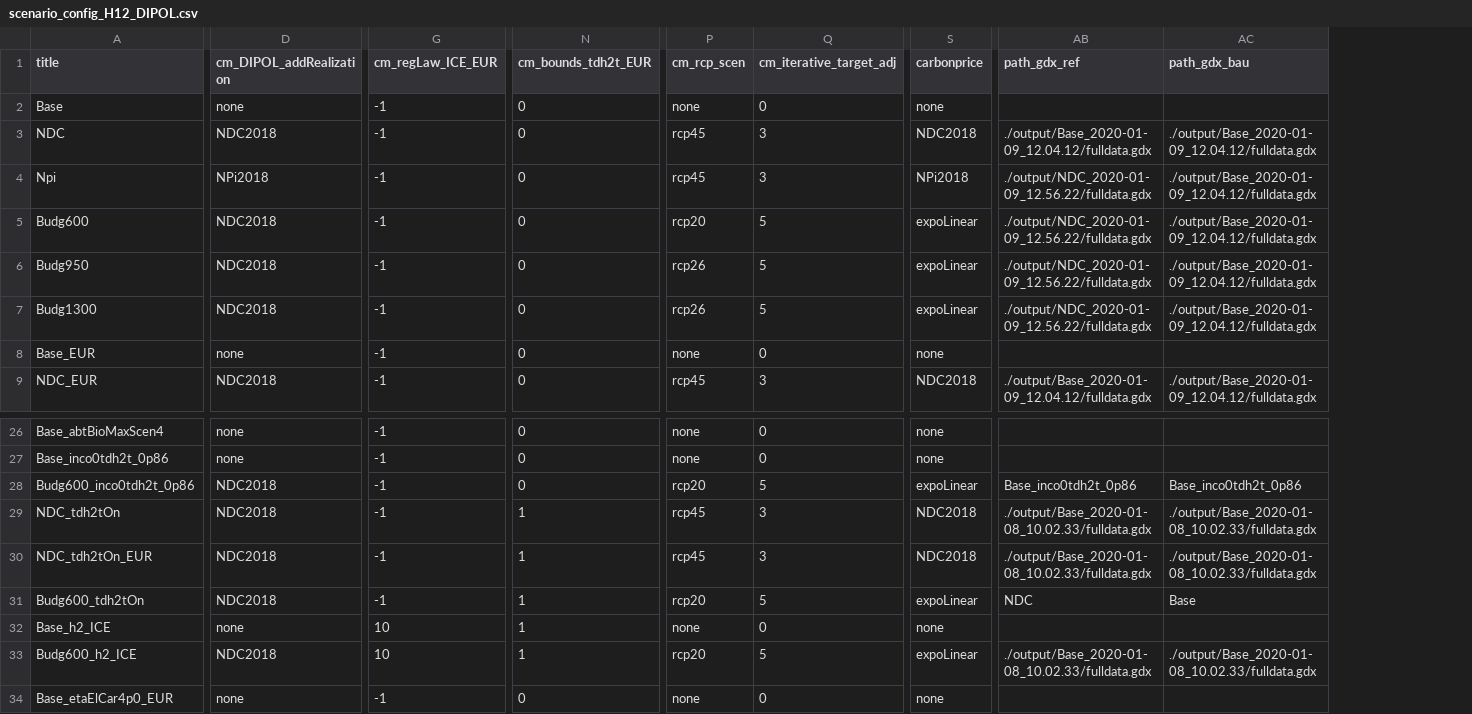
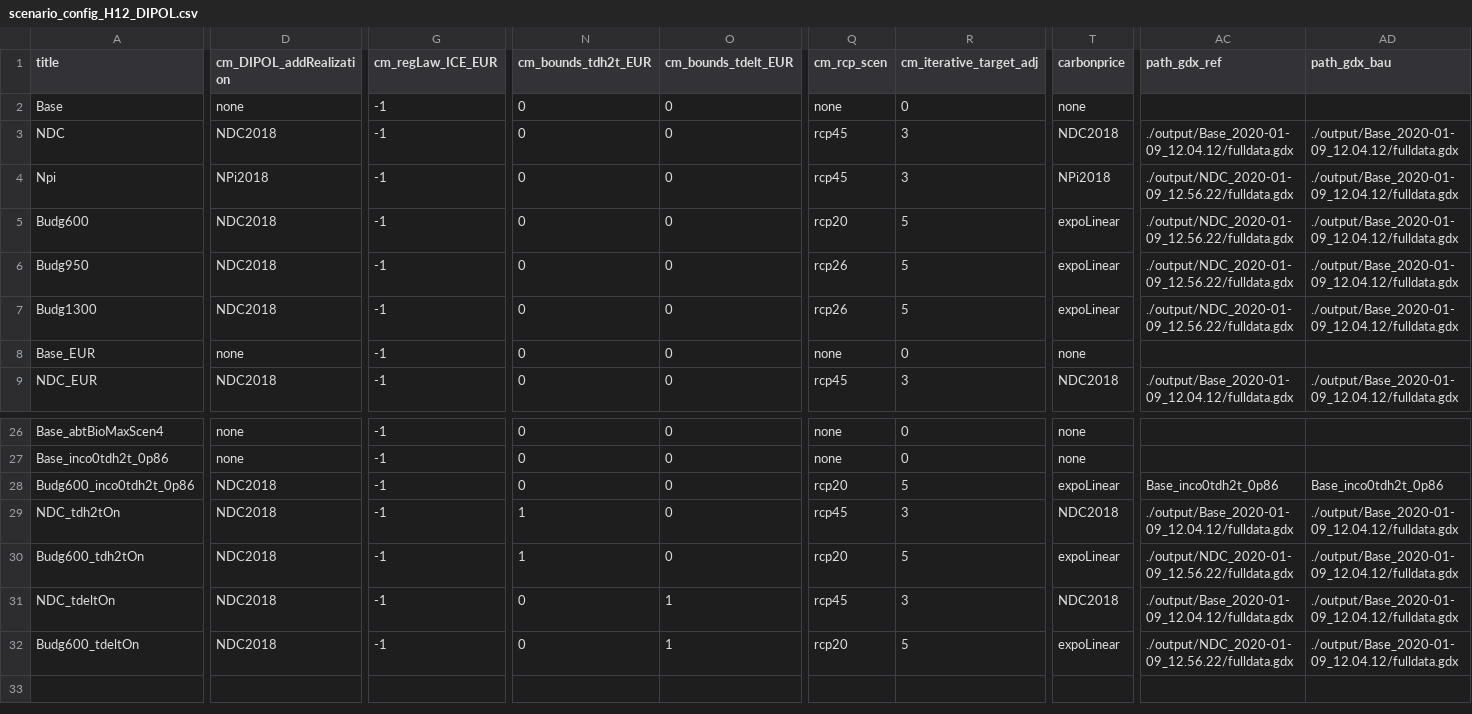
Before and after one commit to merfort/remind, a CSV file: config/scenario_config_H12_DIPOL.csv, drawn as a sheet; only a part is shown, gaps mark what is left out; removed rows and columns are numbered as before the commit, all else as after; rows hold the shown columns only; the diff covers the shown part only; the diff names each change by its address in the sheet, - before the commit and + after, or states it on an @@ line.

Commit message:
*gdx-neutral* Added switch to set lower bounds for tdelt in EUR

```diff
--- a/config/scenario_config_H12_DIPOL.csv
+++ b/config/scenario_config_H12_DIPOL.csv
+column O (cm_bounds_tdelt_EUR), rows 2-9: all 0; rows 26-32: 0 | 0 | 0 | 0 | 0 | 1 | 1
-AC29 (path_gdx_ref): ./output/Base_2020-01-08_10.02.33/fulldata.gdx
+AC29 (path_gdx_ref): ./output/Base_2020-01-09_12.04.12/fulldata.gdx
-AD29 (path_gdx_bau): ./output/Base_2020-01-08_10.02.33/fulldata.gdx
+AD29 (path_gdx_bau): ./output/Base_2020-01-09_12.04.12/fulldata.gdx
-row 30: NDC_tdh2tOn_EUR | NDC2018 | -1 | 1 | rcp45 | 3 | NDC2018 | ./output/Base_2020-01-08_10.02.33/fulldata.gdx | ./output/Base_2020-01-08_10.02.33/fulldata.gdx
-AC30 (path_gdx_ref): NDC
+AC30 (path_gdx_ref): ./output/NDC_2020-01-09_12.56.22/fulldata.gdx
-AD30 (path_gdx_bau): Base
+AD30 (path_gdx_bau): ./output/Base_2020-01-09_12.04.12/fulldata.gdx
-A31 (title): Base_h2_ICE
+A31 (title): NDC_tdeltOn
-D31 (cm_DIPOL_addRealization): none
+D31 (cm_DIPOL_addRealization): NDC2018
-G31:G32 (cm_regLaw_ICE_EUR): 10
+G31:G32 (cm_regLaw_ICE_EUR): -1
-N31:N32 (cm_bounds_tdh2t_EUR): 1
+N31:N32 (cm_bounds_tdh2t_EUR): 0
-Q31 (cm_rcp_scen): none
+Q31 (cm_rcp_scen): rcp45
-R31 (cm_iterative_target_adj): 0
+R31 (cm_iterative_target_adj): 3
-T31 (carbonprice): none
+T31 (carbonprice): NDC2018
-AC31 (path_gdx_ref): (empty)
+AC31 (path_gdx_ref): ./output/Base_2020-01-09_12.04.12/fulldata.gdx
-AD31 (path_gdx_bau): (empty)
+AD31 (path_gdx_bau): ./output/Base_2020-01-09_12.04.12/fulldata.gdx
-A32 (title): Budg600_h2_ICE
+A32 (title): Budg600_tdeltOn
-AC32 (path_gdx_ref): ./output/Base_2020-01-08_10.02.33/fulldata.gdx
+AC32 (path_gdx_ref): ./output/NDC_2020-01-09_12.56.22/fulldata.gdx
-AD32 (path_gdx_bau): ./output/Base_2020-01-08_10.02.33/fulldata.gdx
+AD32 (path_gdx_bau): ./output/Base_2020-01-09_12.04.12/fulldata.gdx
-row 34: Base_etaElCar4p0_EUR | none | -1 | 0 | none | 0 | none
```
Also changed, not shown: 4 edited cells elsewhere in this file, 4 other files.
